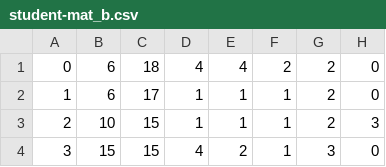
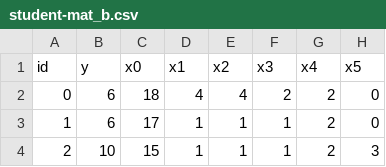
Before and after one commit to FederatedAI/FATE, a CSV file: examples/data/student-mat_b.csv, drawn as a sheet; only a part is shown; the shorter side is filled out with more unchanged rows; the diff names each change by its address in the sheet, - before the commit and + after, or states it on an @@ line.

```diff
--- a/examples/data/student-mat_b.csv
+++ b/examples/data/student-mat_b.csv
+row 1: id | y | x0 | x1 | x2 | x3 | x4 | x5
```
Also changed, not shown: examples/data/student-mat_a.csv, 11 other files.
